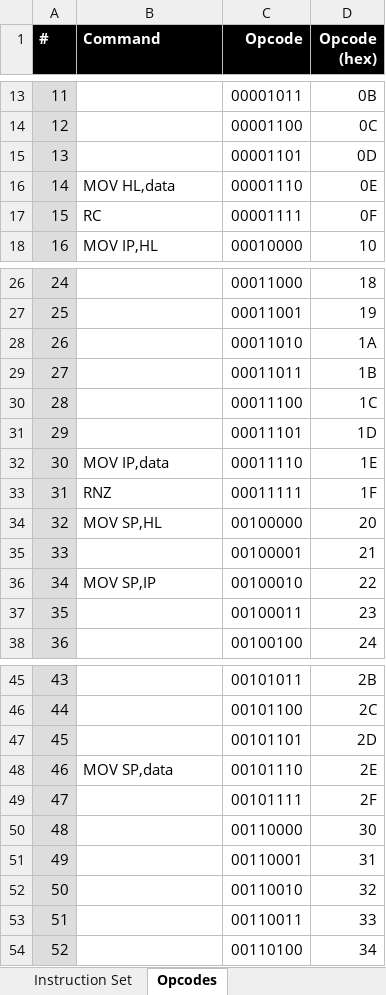
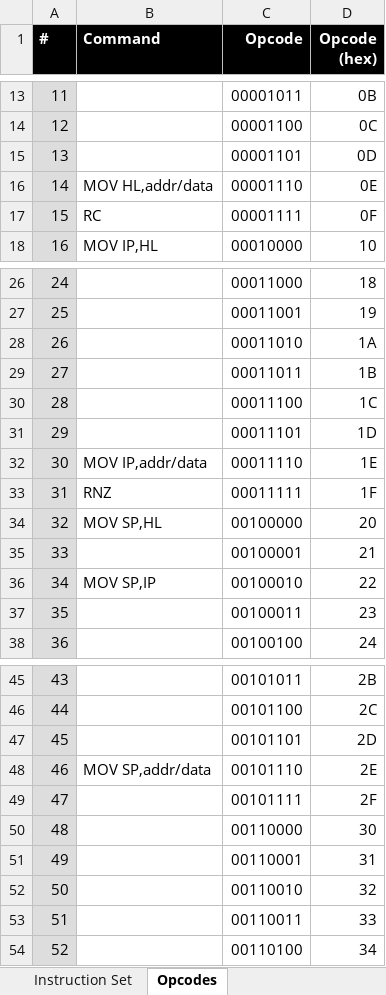
Before and after one commit to wrzlbrmft/cpu, an Excel workbook: doc/instruction-set.xlsx, sheet Opcodes, drawn as a sheet; only a part is shown, gaps mark what is left out; values as stored, in another font and other column widths than the file's, no borders; the diff names each change by its address in the sheet, - before the commit and + after, or states it on an @@ line.

```diff
--- a/doc/instruction-set.xlsx (sheet Opcodes)
+++ b/doc/instruction-set.xlsx (sheet Opcodes)
-B16 (Command): MOV HL,data
+B16 (Command): MOV HL,addr/data
-B32 (Command): MOV IP,data
+B32 (Command): MOV IP,addr/data
-B48 (Command): MOV SP,data
+B48 (Command): MOV SP,addr/data
```
Also changed, not shown: sheet Instruction Set, 1 other file.
